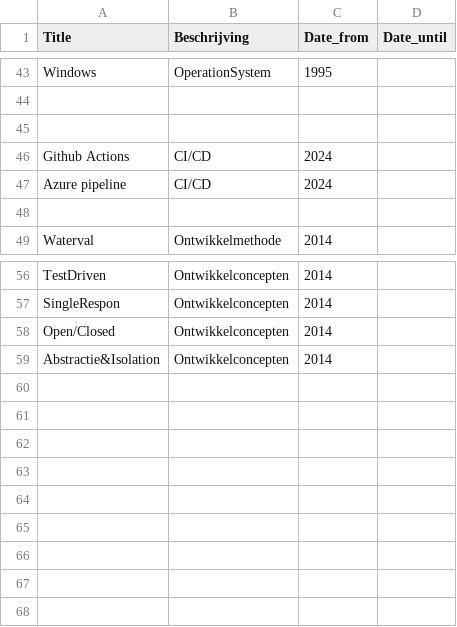
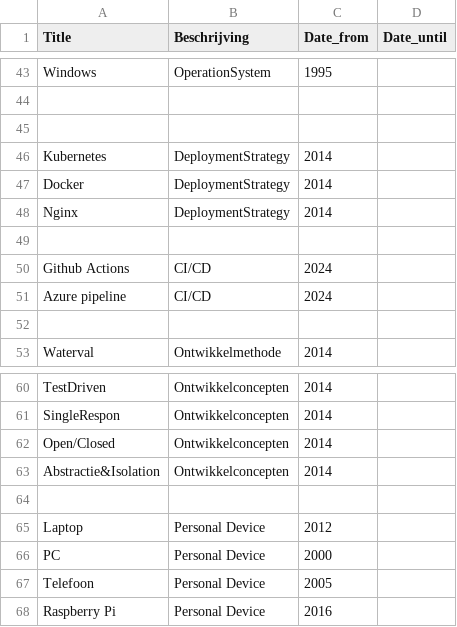
Before and after one commit to geertberkers/python_csv_reader, a CSV file: csv/development.csv, drawn as a sheet; only a part is shown, gaps mark what is left out.

```diff
--- a/csv/development.csv
+++ b/csv/development.csv
@@ -45,2 +45,6 @@ Windows,OperationSystem,1995
 
+Kubernetes,DeploymentStrategy,2014
+Docker,DeploymentStrategy,2014
+Nginx,DeploymentStrategy,2014
+
 Github Actions,CI/CD,2024
@@ -59 +63,6 @@ Open/Closed,Ontwikkelconcepten,2014,
 Abstractie&Isolation,Ontwikkelconcepten,2014,
+
+Laptop,Personal Device,2012,
+PC,Personal Device,2000,
+Telefoon,Personal Device,2005,
+Raspberry Pi,Personal Device,2016
```
Also changed, not shown: 5 other files.
